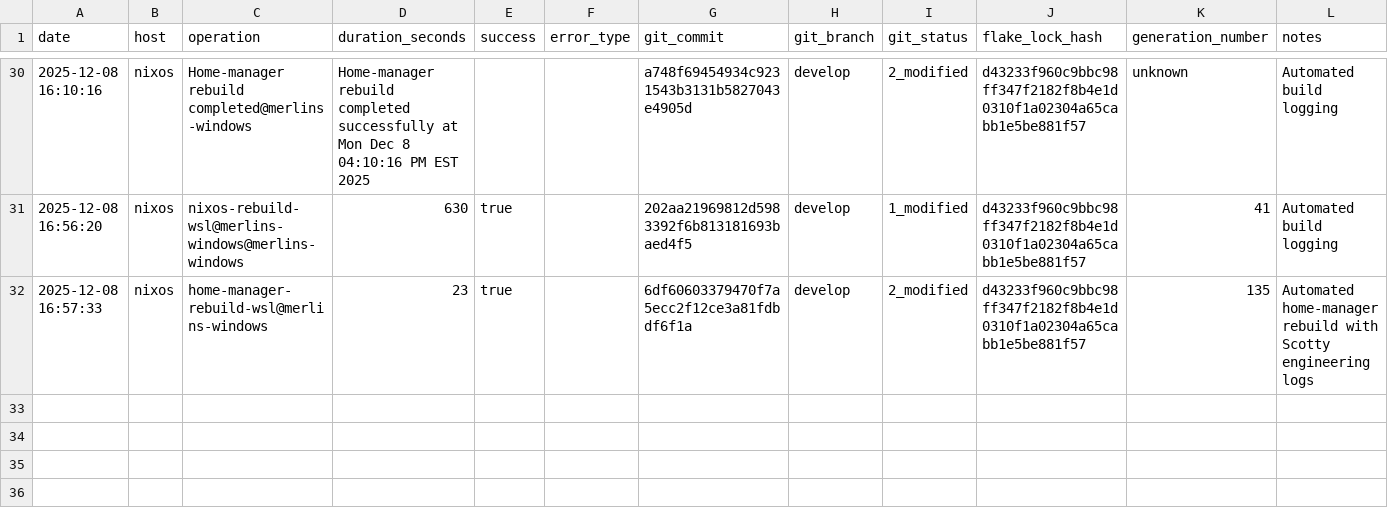
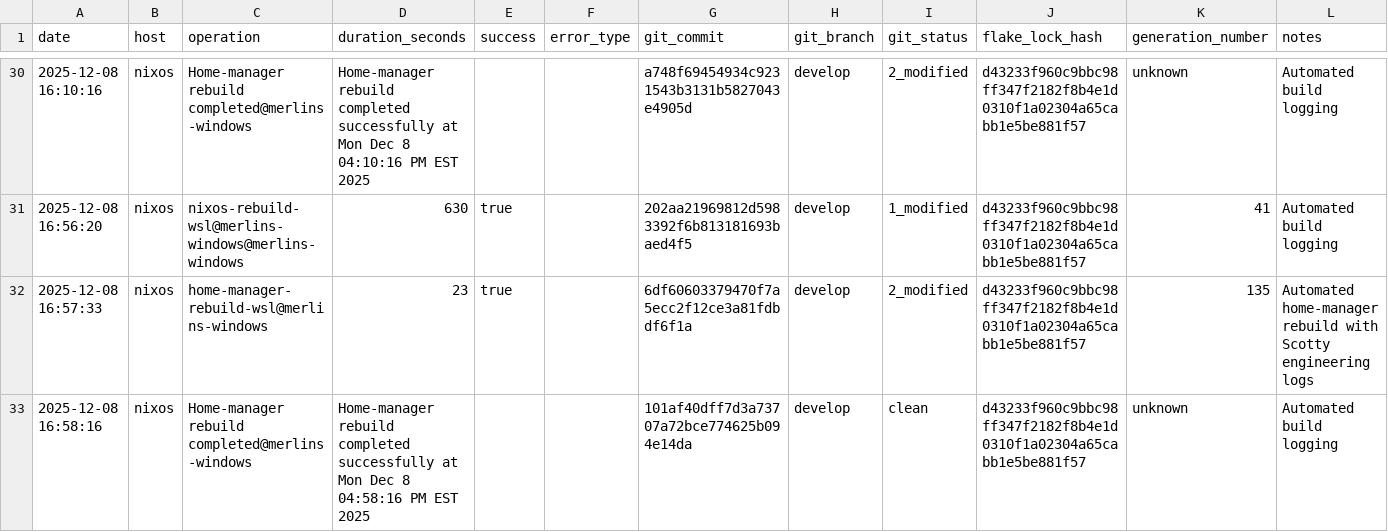
Before and after one commit to gignsky/.dotfiles, a CSV file: scottys-journal/metrics/build-performance.csv, drawn as a sheet; only a part is shown, gaps mark what is left out.

Commit message:
📊 Scotty: Batch commit engineering logs (16:58)

```diff
--- a/scottys-journal/metrics/build-performance.csv
+++ b/scottys-journal/metrics/build-performance.csv
@@ -32 +32,2 @@ date,host,operation,duration_seconds,success,error_type,git_commit,git_branch,gi
 2025-12-08 16:57:33,nixos,home-manager-rebuild-wsl@merlins-windows,23,true,,6df60603379470f7a5ecc2f12ce3a81fdbdf6f1a,develop,2_modified,d43233f960c9bbc98ff347f2182f8b4e1d0310f1a02304a65cabb1e5be881f57,135,Automated home-manager rebuild with Scotty engineering logs
+2025-12-08 16:58:16,nixos,Home-manager rebuild completed@merlins-windows,Home-manager rebuild completed successfully at Mon Dec  8 04:58:16 PM EST 2025,,,101af40dff7d3a73707a72bce774625b094e14da,develop,clean,d43233f960c9bbc98ff347f2182f8b4e1d0310f1a02304a65cabb1e5be881f57,unknown,Automated build logging
```
Also changed, not shown: 1 other file.
